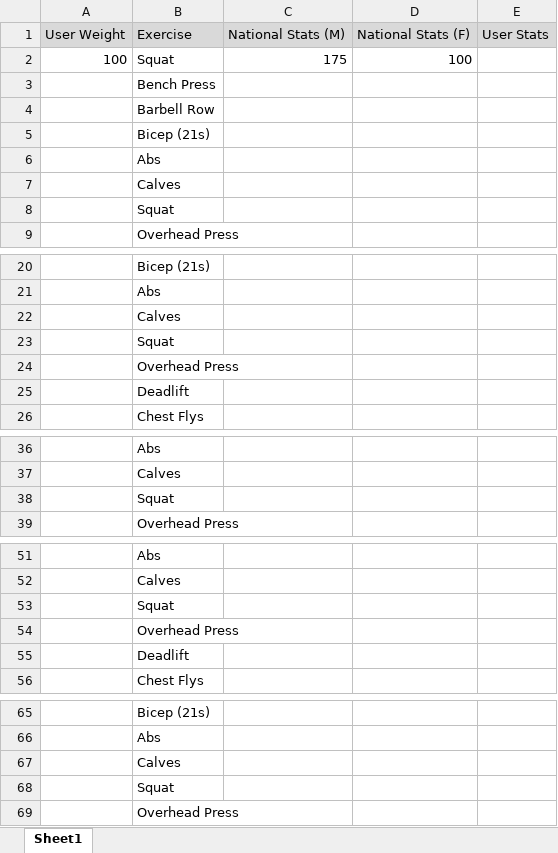
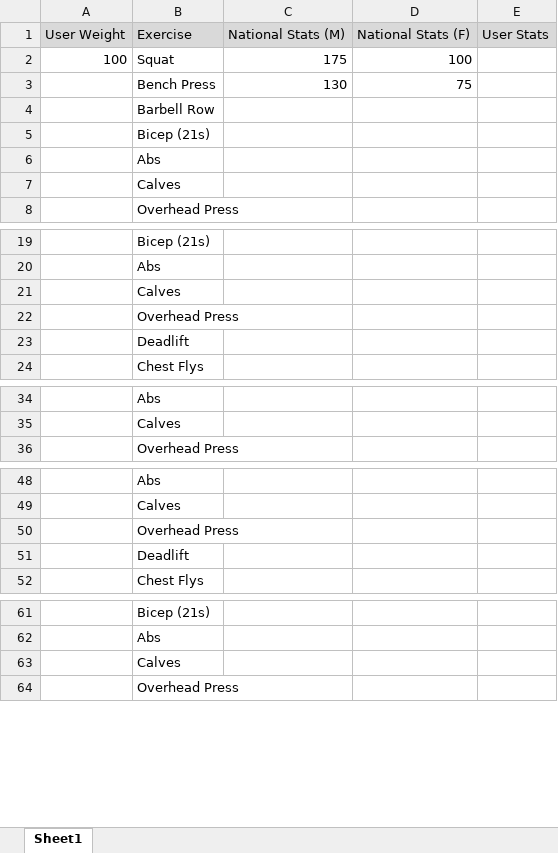
Before and after one commit to SThou/VisualExerciser, an Excel workbook: CSVStats.xlsx, sheet Sheet1, drawn as a sheet; only a part is shown, gaps mark what is left out; values as stored, in another font and other column widths than the file's, no borders; removed rows and columns are numbered as before the commit, all else as after; the diff covers the shown part only; the diff names each change by its address in the sheet, - before the commit and + after, or states it on an @@ line.

Commit message:
Cleaned Duplicate

```diff
--- a/CSVStats.xlsx (sheet Sheet1)
+++ b/CSVStats.xlsx (sheet Sheet1)
-row 3:  | Bench Press
+row 3:  | Bench Press | 130 | 75
-row 8:  | Squat
-row 23:  | Squat
-row 38:  | Squat
-row 53:  | Squat
-row 68:  | Squat
```
Also changed, not shown: 1 removed row elsewhere in this sheet.
